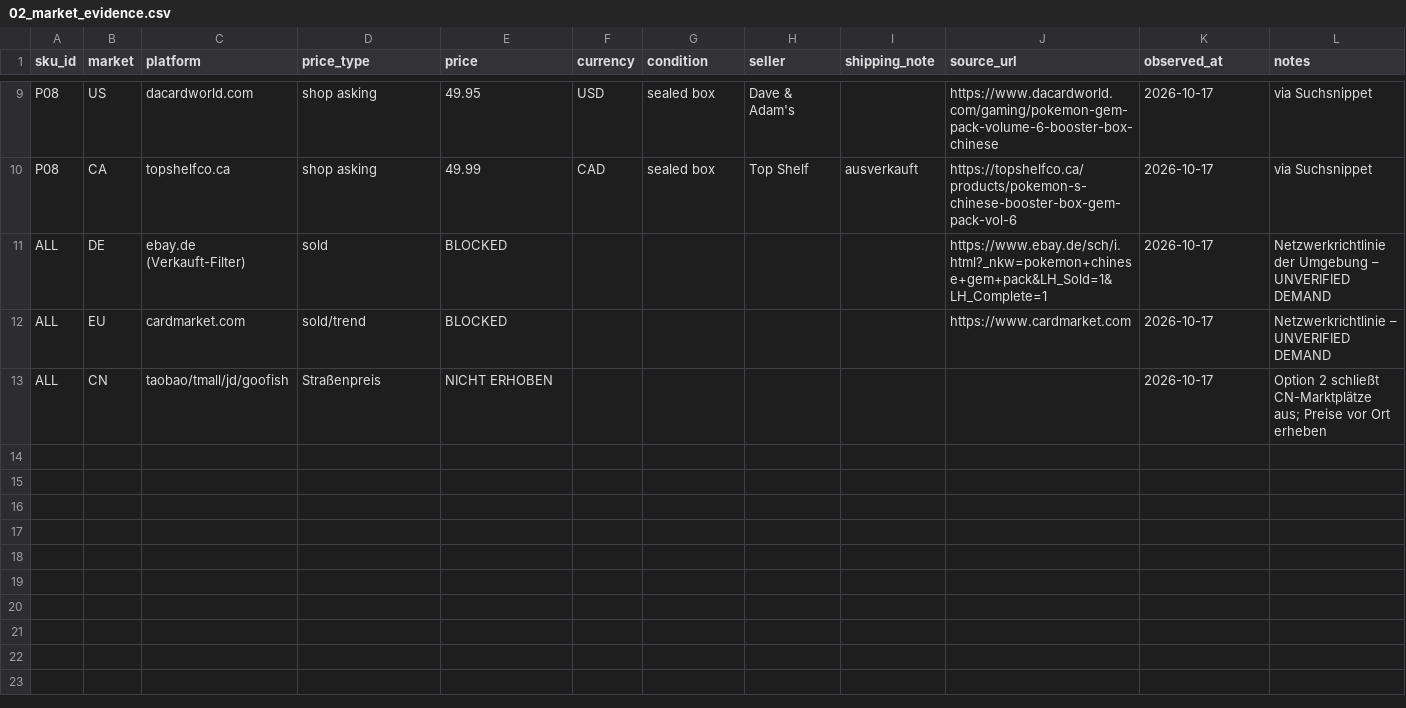
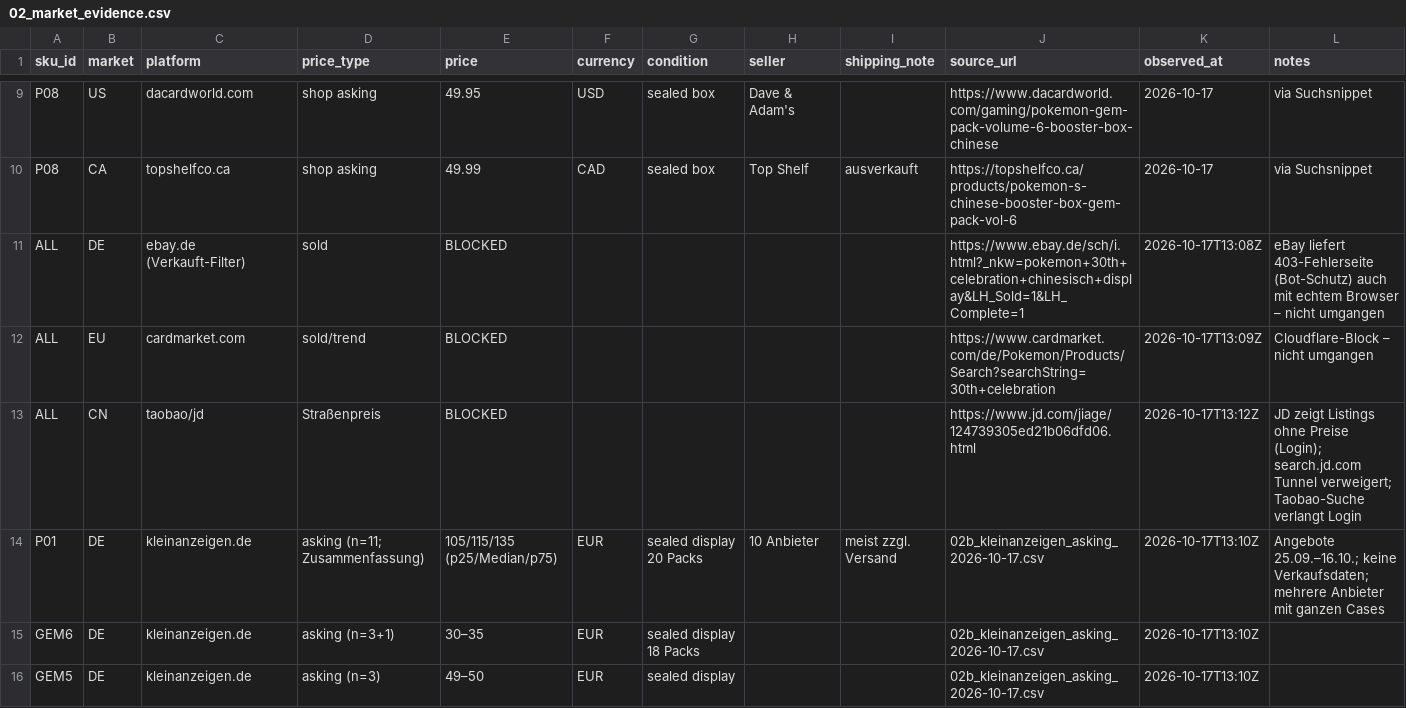
Before and after one commit to marketingmkeu-arch/MKEU-Ecom, a CSV file: pokemon-sourcing/02_market_evidence.csv, drawn as a sheet; only a part is shown, gaps mark what is left out; the diff covers the shown part only.

```diff
--- a/pokemon-sourcing/02_market_evidence.csv
+++ b/pokemon-sourcing/02_market_evidence.csv
@@ -10,4 +10,7 @@ P08,US,dacardworld.com,shop asking,49.95,USD,sealed box,Dave & Adam's,,https://w
 P08,CA,topshelfco.ca,shop asking,49.99,CAD,sealed box,Top Shelf,ausverkauft,https://topshelfco.ca/products/pokemon-s-chinese-booster-box-gem-pack-vol-6,2026-10-17,via Suchsnippet
-ALL,DE,ebay.de (Verkauft-Filter),sold,BLOCKED,,,,,https://www.ebay.de/sch/i.html?_nkw=pokemon+chinese+gem+pack&LH_Sold=1&LH_Complete=1,2026-10-17,Netzwerkrichtlinie der Umgebung – UNVERIFIED DEMAND
-ALL,EU,cardmarket.com,sold/trend,BLOCKED,,,,,https://www.cardmarket.com,2026-10-17,Netzwerkrichtlinie – UNVERIFIED DEMAND
-ALL,CN,taobao/tmall/jd/goofish,Straßenpreis,NICHT ERHOBEN,,,,,,2026-10-17,Option 2 schließt CN-Marktplätze aus; Preise vor Ort erheben
+ALL,DE,ebay.de (Verkauft-Filter),sold,BLOCKED,,,,,https://www.ebay.de/sch/i.html?_nkw=pokemon+30th+celebration+chinesisch+display&LH_Sold=1&LH_Complete=1,2026-10-17T13:08Z,eBay liefert 403-Fehlerseite (Bot-Schutz) auch mit echtem Browser – nicht umgangen
+ALL,EU,cardmarket.com,sold/trend,BLOCKED,,,,,https://www.cardmarket.com/de/Pokemon/Products/Search?searchString=30th+celebration,2026-10-17T13:09Z,Cloudflare-Block – nicht umgangen
+ALL,CN,taobao/jd,Straßenpreis,BLOCKED,,,,,https://www.jd.com/jiage/124739305ed21b06dfd06.html,2026-10-17T13:12Z,JD zeigt Listings ohne Preise (Login); search.jd.com Tunnel verweigert; Taobao-Suche verlangt Login
+P01,DE,kleinanzeigen.de,asking (n=11; Zusammenfassung),105/115/135 (p25/Median/p75),EUR,sealed display 20 Packs,10 Anbieter,meist zzgl. Versand,02b_kleinanzeigen_asking_2026-10-17.csv,2026-10-17T13:10Z,Angebote 25.09.–16.10.; keine Verkaufsdaten; mehrere Anbieter mit ganzen Cases
+GEM6,DE,kleinanzeigen.de,asking (n=3+1),30–35,EUR,sealed display 18 Packs,,,02b_kleinanzeigen_asking_2026-10-17.csv,2026-10-17T13:10Z,
+GEM5,DE,kleinanzeigen.de,asking (n=3),49–50,EUR,sealed display,,,02b_kleinanzeigen_asking_2026-10-17.csv,2026-10-17T13:10Z,
```
Also changed, not shown: 6 added rows elsewhere in this file, pokemon-sourcing/01_product_catalog.csv, 5 other files.
